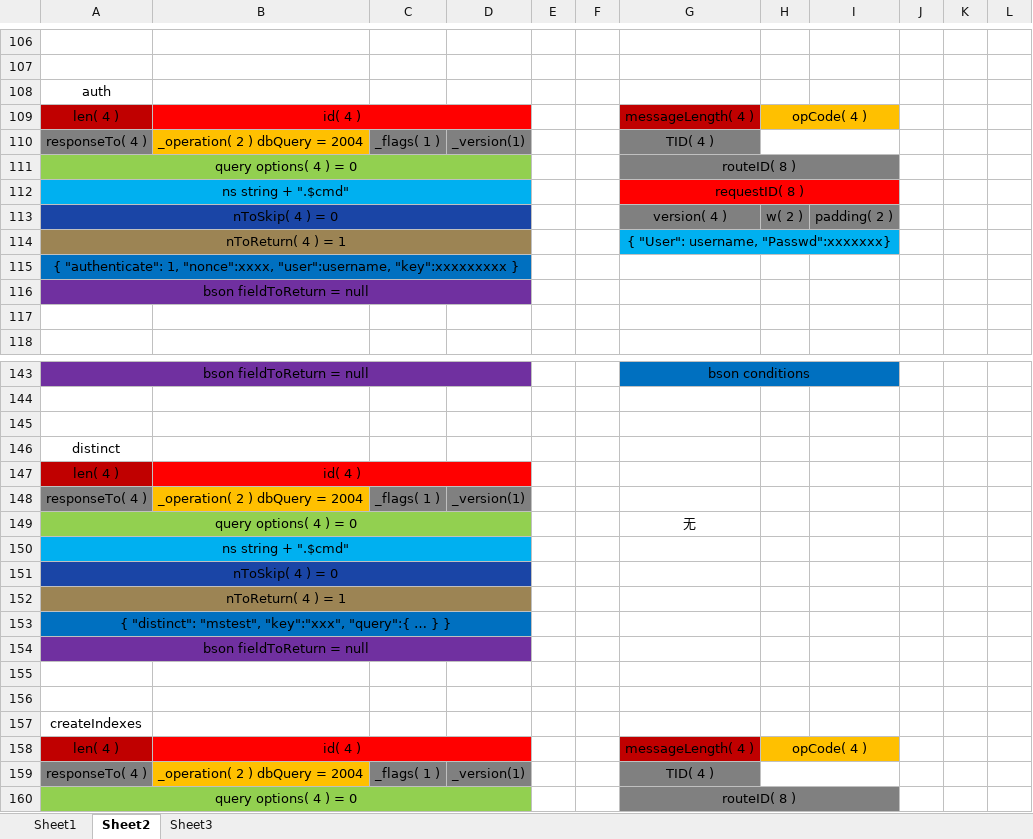
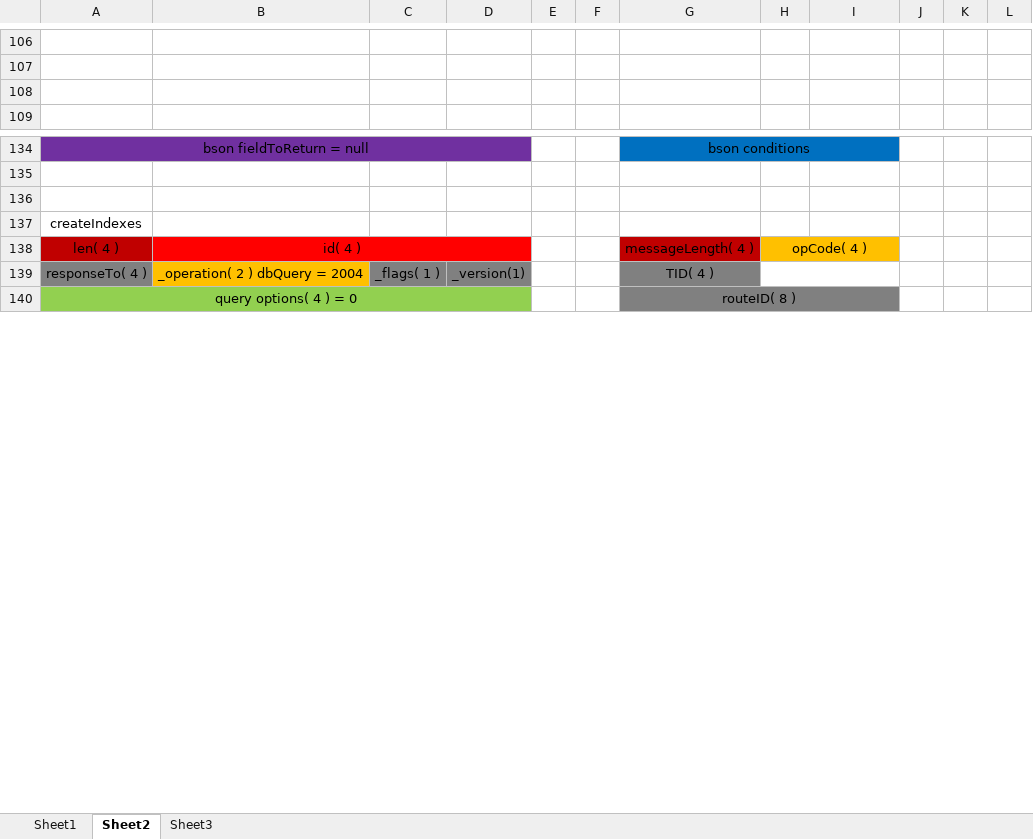
Before and after one commit to Vivian-hihi/SequoiaDB, an Excel workbook: internal_doc/03.开发设计/兼容MongoDB的关键标记和关键消息.xlsx, sheet Sheet2, drawn as a sheet; only a part is shown, gaps mark what is left out; values as stored, in another font and other column widths than the file's, no borders; removed rows and columns are numbered as before the commit, all else as after; the diff covers the shown part only; the diff names each change by its address in the sheet, - before the commit and + after, or states it on an @@ line.

```diff
--- a/internal_doc/03.开发设计/兼容MongoDB的关键标记和关键消息.xlsx (sheet Sheet2)
+++ b/internal_doc/03.开发设计/兼容MongoDB的关键标记和关键消息.xlsx (sheet Sheet2)
-row 108: auth
-row 109: len( 4 ) | id( 4 ) |  |  |  |  | messageLength( 4 ) | opCode( 4 )
-row 110: responseTo( 4 ) | _operation( 2 ) dbQuery = 2004 | _flags( 1 ) | _version(1) |  |  | TID( 4 )
-row 111: query options( 4 ) = 0 |  |  |  |  |  | routeID( 8 )
-row 112: ns string + ".$cmd" |  |  |  |  |  | requestID( 8 )
-row 113: nToSkip( 4 ) = 0 |  |  |  |  |  | version( 4 ) | w( 2 ) | padding( 2 )
-row 114: nToReturn( 4 ) = 1 |  |  |  |  |  | { "User": username, "Passwd":xxxxxxx}
-row 115: { "authenticate": 1, "nonce":xxxx, "user":username, "key":xxxxxxxxx }
-row 116: bson fieldToReturn = null
-row 146: distinct
-row 147: len( 4 ) | id( 4 )
-row 148: responseTo( 4 ) | _operation( 2 ) dbQuery = 2004 | _flags( 1 ) | _version(1)
-row 149: query options( 4 ) = 0 |  |  |  |  |  | 无
-row 150: ns string + ".$cmd"
-row 151: nToSkip( 4 ) = 0
-row 152: nToReturn( 4 ) = 1
-row 153: { "distinct": "mstest", "key":"xxx", "query":{ … } }
-row 154: bson fieldToReturn = null
-row 155: (empty)
-row 156: (empty)
```
Also changed, not shown: 3 added rows, 3 removed rows, 13 edited cells, cell formats and merged cells elsewhere in this sheet, sheet Sheet1.
